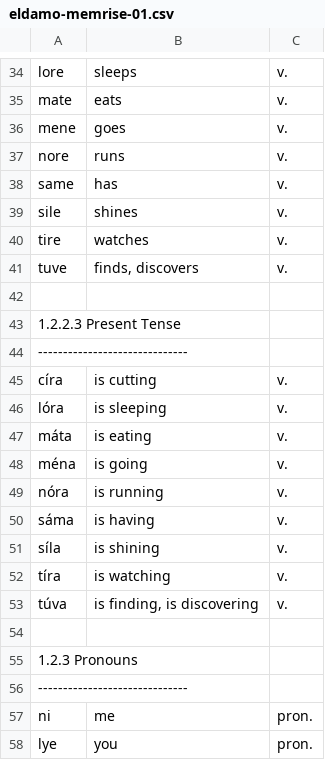
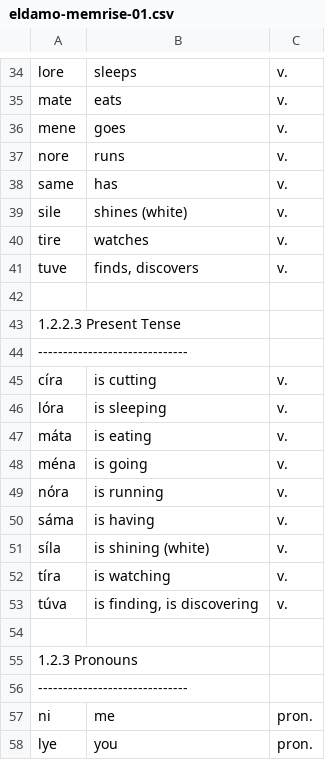
Before and after one commit to pfstrack/eldamo, a CSV file: src/main/webapp/intro-quenya/memrise/eldamo-memrise-01.csv, drawn as a sheet; only a part is shown, gaps mark what is left out.

```diff
--- a/src/main/webapp/intro-quenya/memrise/eldamo-memrise-01.csv
+++ b/src/main/webapp/intro-quenya/memrise/eldamo-memrise-01.csv
@@ -38,3 +38,3 @@ nore	runs	v.
 same	has	v.
-sile	shines	v.
+sile	shines (white)	v.
 tire	watches	v.
@@ -50,3 +50,3 @@ nóra	is running	v.
 sáma	is having	v.
-síla	is shining	v.
+síla	is shining (white)	v.
 tíra	is watching	v.
```
Also changed, not shown: src/main/webapp/intro-quenya/memrise/eldamo-memrise-02.csv, 13 other files.
